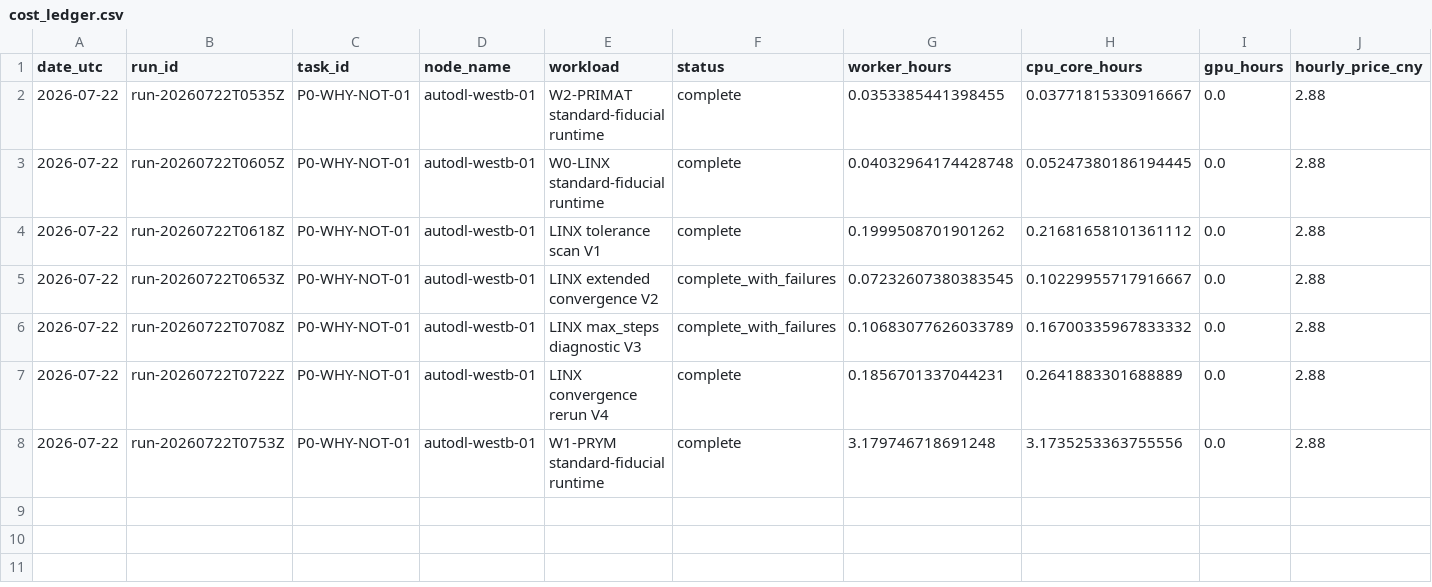
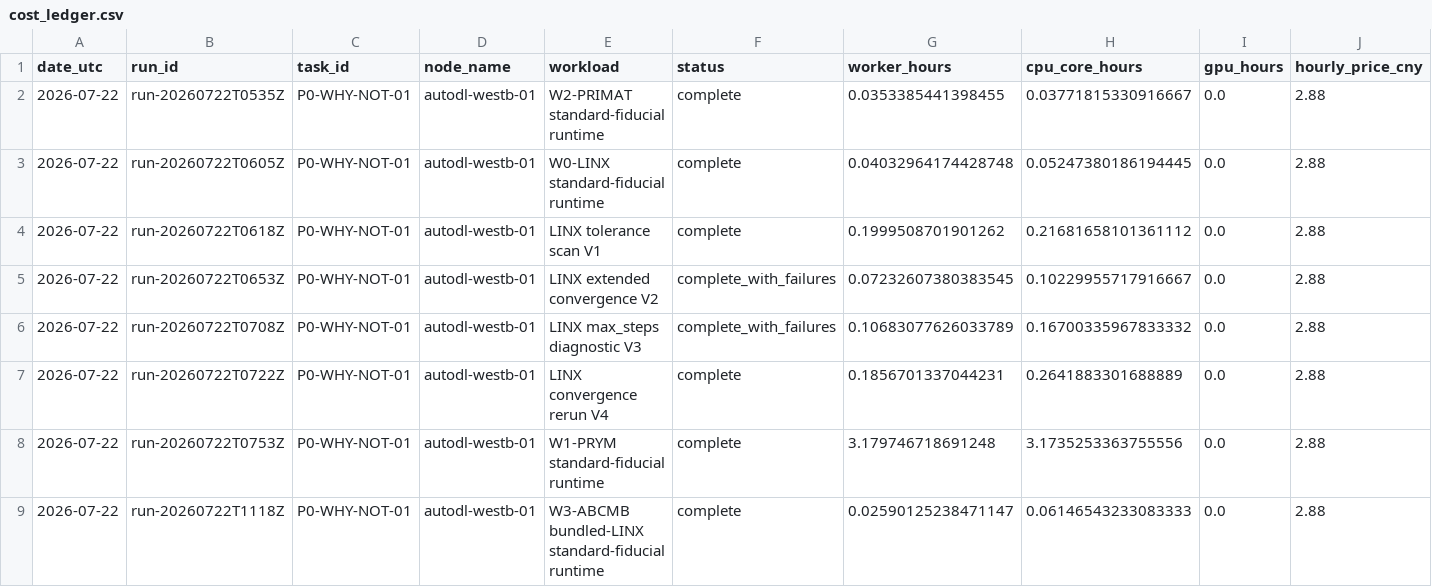
Before and after one commit to lanhung/uncertainty, a CSV file: docs/compute/cost_ledger.csv, drawn as a sheet; only a part is shown; rows hold the shown columns only; the diff names each change by its address in the sheet, - before the commit and + after, or states it on an @@ line.

```diff
--- a/docs/compute/cost_ledger.csv
+++ b/docs/compute/cost_ledger.csv
+row 9: 2026-07-22 | run-20260722T1118Z | P0-WHY-NOT-01 | autodl-westb-01 | W3-ABCMB bundled-LINX standard-fiducial runtime | complete | 0.02590125238471147 | 0.06146543233083333 | 0.0 | 2.88
```
Also changed, not shown: docs/compute/solver_throughput.csv, 16 other files.
